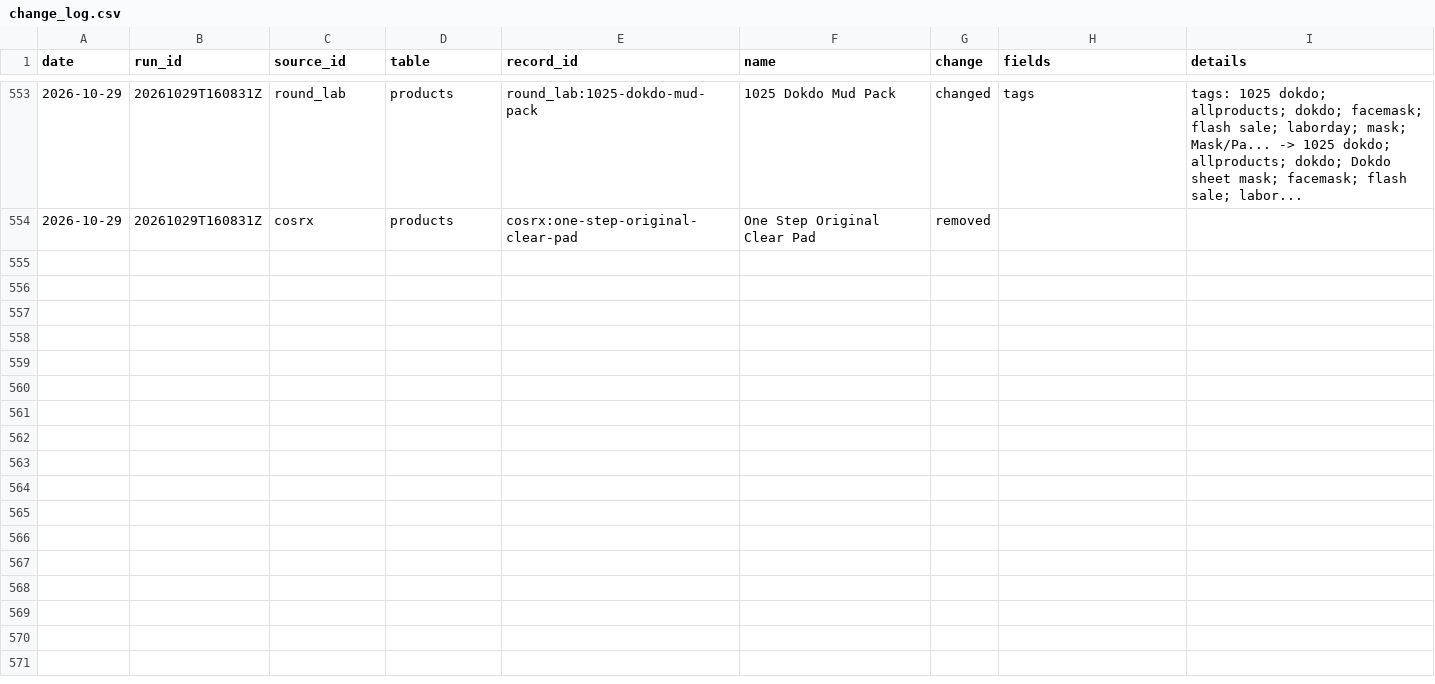
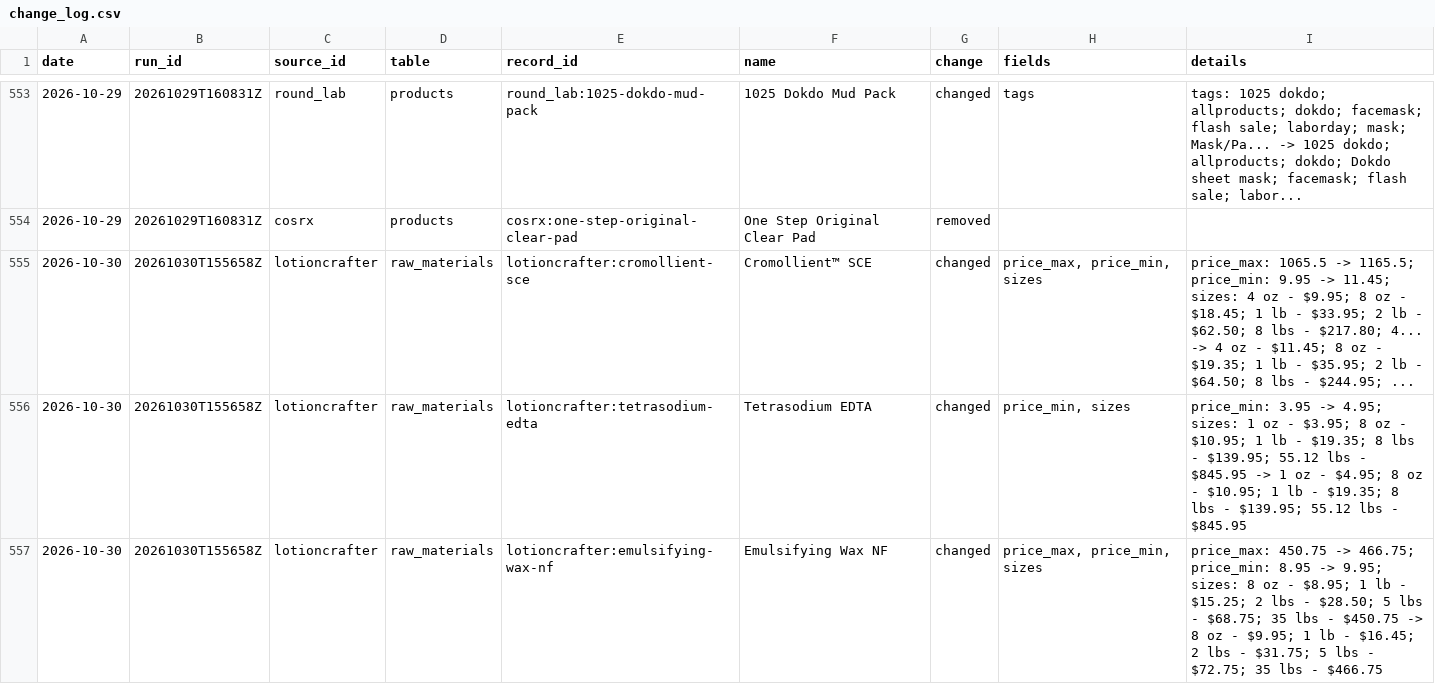
Before and after one commit to Arnitah/skincare-data-hub, a CSV file: data/change_log.csv, drawn as a sheet; only a part is shown, gaps mark what is left out; the diff covers the shown part only; the diff names each change by its address in the sheet, - before the commit and + after, or states it on an @@ line.

```diff
--- a/data/change_log.csv
+++ b/data/change_log.csv
+row 555: 2026-10-30 | 20261030T155658Z | lotioncrafter | raw_materials | lotioncrafter:cromollient-sce | Cromollient™ SCE | changed | price_max, price_min, sizes | price_max: 1065.5 -> 1165.5; price_min: 9.95 -> 11.45; sizes: 4 oz - $9.95; 8 oz - $18.45; 1 lb - $33.95; 2 lb - $62.50; 8 lbs - $217.80; 4... -> 4 oz - $11.45; 8 oz - $19.35; 1 lb - $35.95; 2 lb - $64.50; 8 lbs - $244.95; ...
+row 556: 2026-10-30 | 20261030T155658Z | lotioncrafter | raw_materials | lotioncrafter:tetrasodium-edta | Tetrasodium EDTA | changed | price_min, sizes | price_min: 3.95 -> 4.95; sizes: 1 oz - $3.95; 8 oz - $10.95; 1 lb - $19.35; 8 lbs - $139.95; 55.12 lbs - $845.95 -> 1 oz - $4.95; 8 oz - $10.95; 1 lb - $19.35; 8 lbs - $139.95; 55.12 lbs - $845.95
+row 557: 2026-10-30 | 20261030T155658Z | lotioncrafter | raw_materials | lotioncrafter:emulsifying-wax-nf | Emulsifying Wax NF | changed | price_max, price_min, sizes | price_max: 450.75 -> 466.75; price_min: 8.95 -> 9.95; sizes: 8 oz - $8.95; 1 lb - $15.25; 2 lbs - $28.50; 5 lbs - $68.75; 35 lbs - $450.75 -> 8 oz - $9.95; 1 lb - $16.45; 2 lbs - $31.75; 5 lbs - $72.75; 35 lbs - $466.75
```
Also changed, not shown: 7 added rows elsewhere in this file, data/sheets/change_log_recent.csv, data/sheets/raw_materials_part1.csv, 31 other files.
